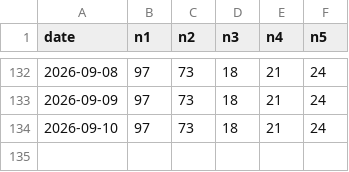
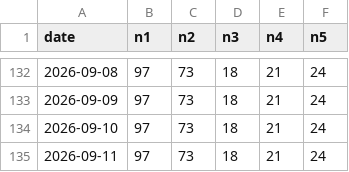
Before and after one commit to caca63/17live-bingo-bot, a CSV file: bingo_history.csv, drawn as a sheet; only a part is shown, gaps mark what is left out; the diff names each change by its address in the sheet, - before the commit and + after, or states it on an @@ line.

```diff
--- a/bingo_history.csv
+++ b/bingo_history.csv
+row 135: 2026-09-11 | 97 | 73 | 18 | 21 | 24
```
